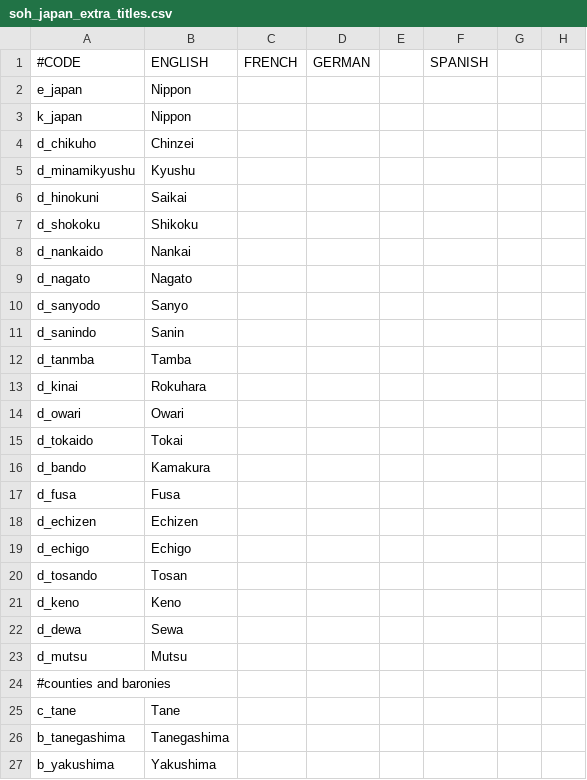
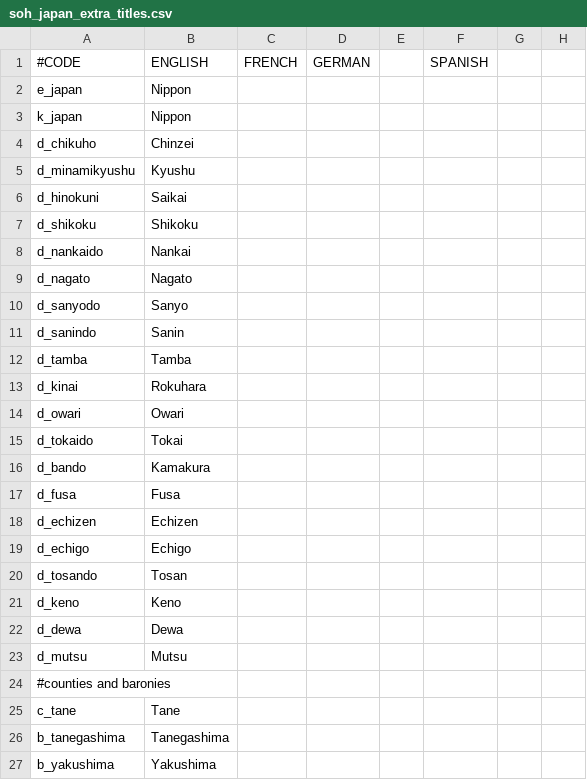
Before and after one commit to MechaShadowV2/Tianxia, a CSV file: Tianxia map update/localisation/soh_japan_extra_titles.csv, drawn as a sheet; only a part is shown; the diff names each change by its address in the sheet, - before the commit and + after, or states it on an @@ line.

```diff
--- a/Tianxia map update/localisation/soh_japan_extra_titles.csv
+++ b/Tianxia map update/localisation/soh_japan_extra_titles.csv
-A7: d_shokoku
+A7: d_shikoku
-A12: d_tanmba
+A12: d_tamba
-B22: Sewa
+B22: Dewa
```
Also changed, not shown: Tianxia map update/localisation/tianxia_provinces.csv, 32 other files.
